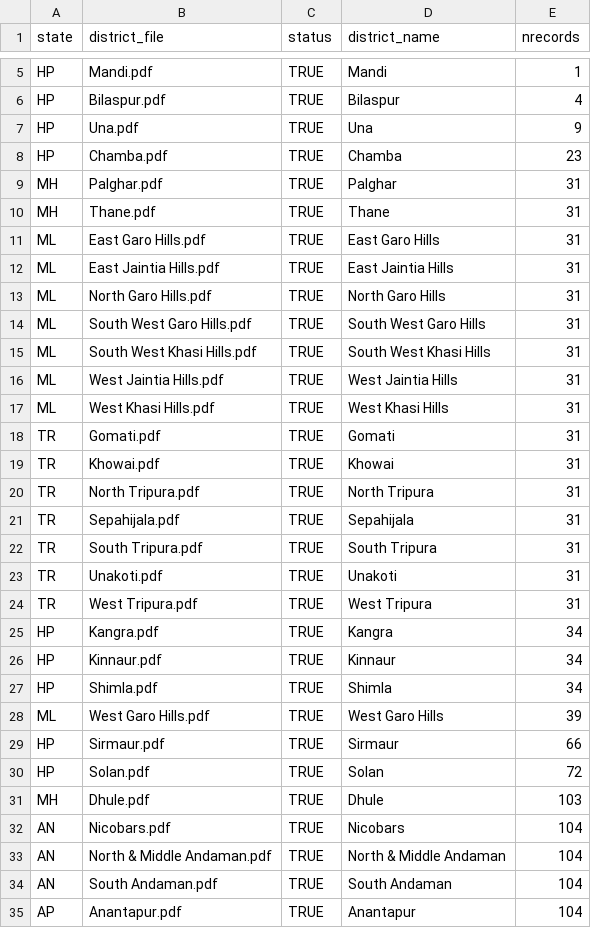
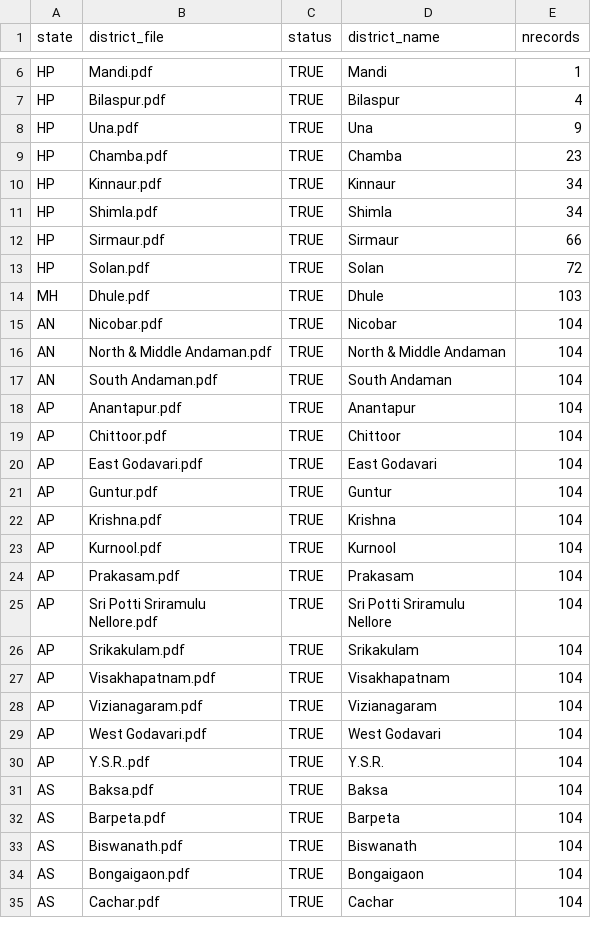
Before and after one commit to jvargh7/nfhs5_factsheets, a CSV file: districts/district status.csv, drawn as a sheet; only a part is shown, gaps mark what is left out; the shorter side is filled out with more unchanged rows; the diff covers the shown part only.

```diff
--- a/districts/district status.csv
+++ b/districts/district status.csv
@@ -8,22 +9,4 @@
 "HP","Chamba.pdf","TRUE","Chamba",23
-"MH","Palghar.pdf","TRUE","Palghar",31
-"MH","Thane.pdf","TRUE","Thane",31
-"ML","East Garo Hills.pdf","TRUE","East Garo Hills",31
-"ML","East Jaintia Hills.pdf","TRUE","East Jaintia Hills",31
-"ML","North Garo Hills.pdf","TRUE","North Garo Hills",31
-"ML","South West Garo Hills.pdf","TRUE","South West Garo Hills",31
-"ML","South West Khasi Hills.pdf","TRUE","South West Khasi Hills",31
-"ML","West Jaintia Hills.pdf","TRUE","West Jaintia Hills",31
-"ML","West Khasi Hills.pdf","TRUE","West Khasi Hills",31
-"TR","Gomati.pdf","TRUE","Gomati",31
-"TR","Khowai.pdf","TRUE","Khowai",31
-"TR","North Tripura.pdf","TRUE","North Tripura",31
-"TR","Sepahijala.pdf","TRUE","Sepahijala",31
-"TR","South Tripura.pdf","TRUE","South Tripura",31
-"TR","Unakoti.pdf","TRUE","Unakoti",31
-"TR","West Tripura.pdf","TRUE","West Tripura",31
-"HP","Kangra.pdf","TRUE","Kangra",34
 "HP","Kinnaur.pdf","TRUE","Kinnaur",34
 "HP","Shimla.pdf","TRUE","Shimla",34
-"ML","West Garo Hills.pdf","TRUE","West Garo Hills",39
 "HP","Sirmaur.pdf","TRUE","Sirmaur",66
@@ -31,3 +14,3 @@
 "MH","Dhule.pdf","TRUE","Dhule",103
-"AN","Nicobars.pdf","TRUE","Nicobars",104
+"AN","Nicobar.pdf","TRUE","Nicobar",104
 "AN","North & Middle Andaman.pdf","TRUE","North & Middle Andaman",104
```
Also changed, not shown: 18 added rows and 1 moved row elsewhere in this file, districts/corrected district status.csv, districts/csv_output/NFHS-5_AN.csv, 55 other files.
